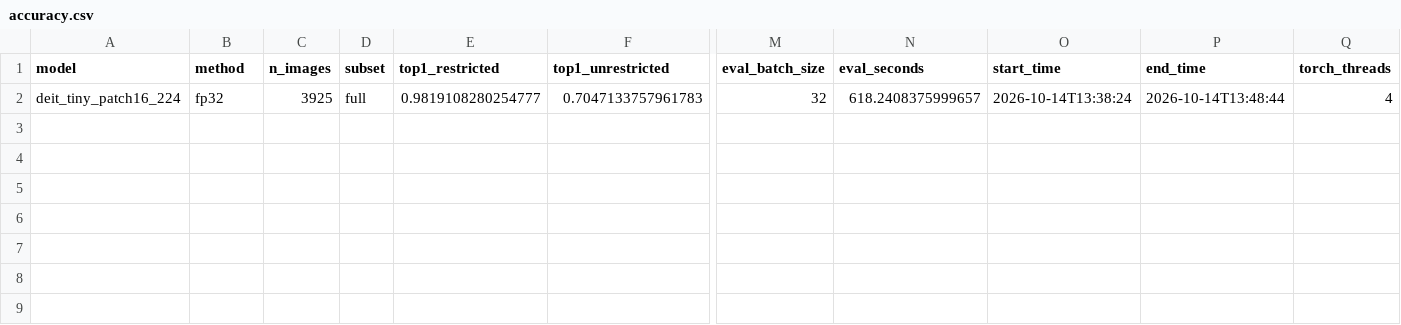
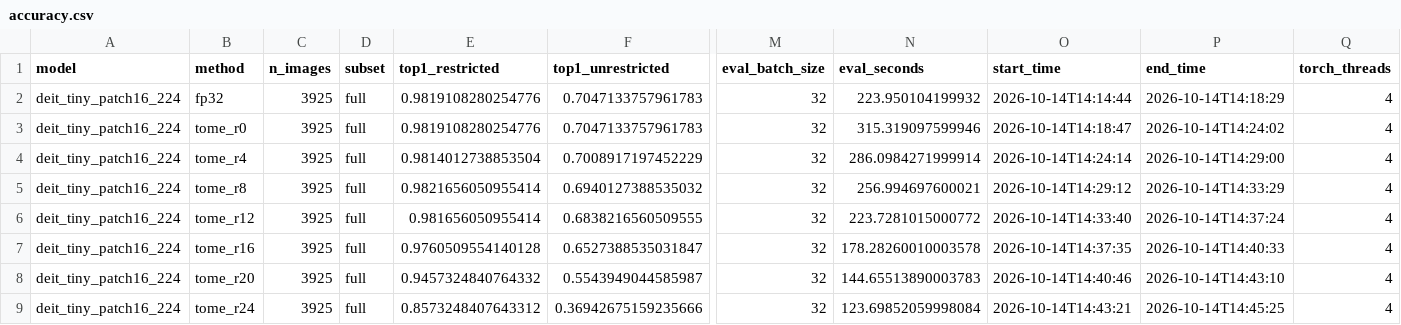
Before and after one commit to bludvista/kit-efficient-vit, a CSV file: results/accuracy.csv, drawn as a sheet; only a part is shown, gaps mark what is left out; rows hold the shown columns only; the diff names each change by its address in the sheet, - before the commit and + after, or states it on an @@ line.

```diff
--- a/results/accuracy.csv
+++ b/results/accuracy.csv
-E2 (top1_restricted): 0.9819108280254777
+E2 (top1_restricted): 0.9819108280254776
-N2 (eval_seconds): 618.2408375999657
+N2 (eval_seconds): 223.950104199932
-O2 (start_time): 2026-10-14T13:38:24
+O2 (start_time): 2026-10-14T14:14:44
-P2 (end_time): 2026-10-14T13:48:44
+P2 (end_time): 2026-10-14T14:18:29
+row 3: deit_tiny_patch16_224 | tome_r0 | 3925 | full | 0.9819108280254776 | 0.7047133757961783 | 32 | 315.319097599946 | 2026-10-14T14:18:47 | 2026-10-14T14:24:02 | 4
+row 4: deit_tiny_patch16_224 | tome_r4 | 3925 | full | 0.9814012738853504 | 0.7008917197452229 | 32 | 286.0984271999914 | 2026-10-14T14:24:14 | 2026-10-14T14:29:00 | 4
+row 5: deit_tiny_patch16_224 | tome_r8 | 3925 | full | 0.9821656050955414 | 0.6940127388535032 | 32 | 256.994697600021 | 2026-10-14T14:29:12 | 2026-10-14T14:33:29 | 4
+row 6: deit_tiny_patch16_224 | tome_r12 | 3925 | full | 0.981656050955414 | 0.6838216560509555 | 32 | 223.7281015000772 | 2026-10-14T14:33:40 | 2026-10-14T14:37:24 | 4
+row 7: deit_tiny_patch16_224 | tome_r16 | 3925 | full | 0.9760509554140128 | 0.6527388535031847 | 32 | 178.28260010003578 | 2026-10-14T14:37:35 | 2026-10-14T14:40:33 | 4
+row 8: deit_tiny_patch16_224 | tome_r20 | 3925 | full | 0.9457324840764332 | 0.5543949044585987 | 32 | 144.65513890003783 | 2026-10-14T14:40:46 | 2026-10-14T14:43:10 | 4
+row 9: deit_tiny_patch16_224 | tome_r24 | 3925 | full | 0.8573248407643312 | 0.36942675159235666 | 32 | 123.69852059998084 | 2026-10-14T14:43:21 | 2026-10-14T14:45:25 | 4
```
Also changed, not shown: results/latency.csv, 33 other files.
